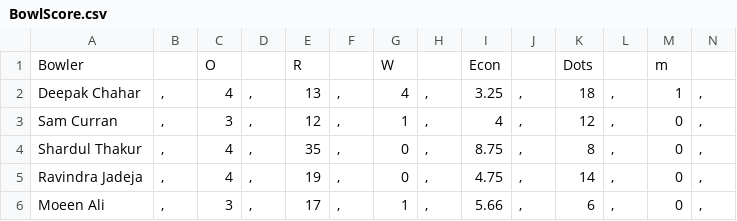
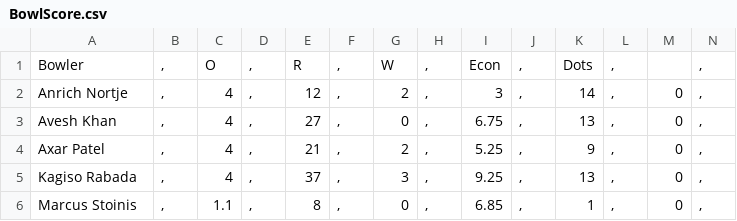
Before and after one commit to JiyaRashi/IPLFranchise2021, a CSV file: Data/MatchPoints/33/BowlScore.csv, drawn as a sheet; only a part is shown; removed rows and columns are numbered as before the commit, all else as after; rows hold the shown columns only; the diff covers the shown part only; the diff names each change by its address in the sheet, - before the commit and + after, or states it on an @@ line.

```diff
--- a/Data/MatchPoints/33/BowlScore.csv
+++ b/Data/MatchPoints/33/BowlScore.csv
-B1: (empty)
+B1: ,
-D1: (empty)
+D1: ,
-F1: (empty)
+F1: ,
-H1: (empty)
+H1: ,
-J1: (empty)
+J1: ,
-L1: (empty)
+L1: ,
-M1: m
+M1: (empty)
-N1: (empty)
+N1: ,
-row 2: Deepak Chahar | , | 4 | , | 13 | , | 4 | , | 3.25 | , | 18 | , | 1 | ,
-A2: Sam Curran
+A2: Anrich Nortje
-C2: 3
+C2: 4
-G2: 1
+G2: 2
-I2: 4
+I2: 3
-K2: 12
+K2: 14
-A3: Shardul Thakur
+A3: Avesh Khan
-E3: 35
+E3: 27
-I3: 8.75
+I3: 6.75
-K3: 8
+K3: 13
+row 4: Axar Patel | , | 4 | , | 21 | , | 2 | , | 5.25 | , | 9 | , | 0 | ,
-A5: Ravindra Jadeja
+A5: Kagiso Rabada
-E5: 19
+E5: 37
-G5: 0
+G5: 3
-I5: 4.75
+I5: 9.25
-K5: 14
+K5: 13
-A6: Moeen Ali
+A6: Marcus Stoinis
-C6: 3
+C6: 1.1
-E6: 17
+E6: 8
-G6: 1
+G6: 0
-I6: 5.66
+I6: 6.85
-K6: 6
+K6: 1
```
Also changed, not shown: 31 edited cells elsewhere in this file, Data/MatchPoints/33/BatScore.csv, 5 other files.
